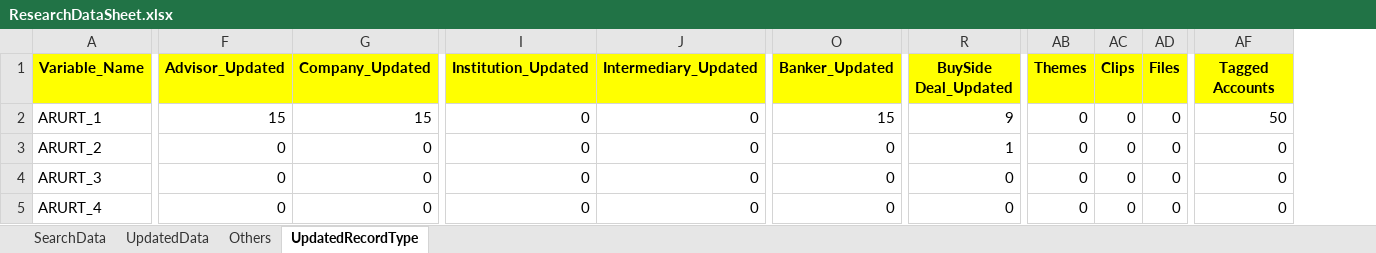
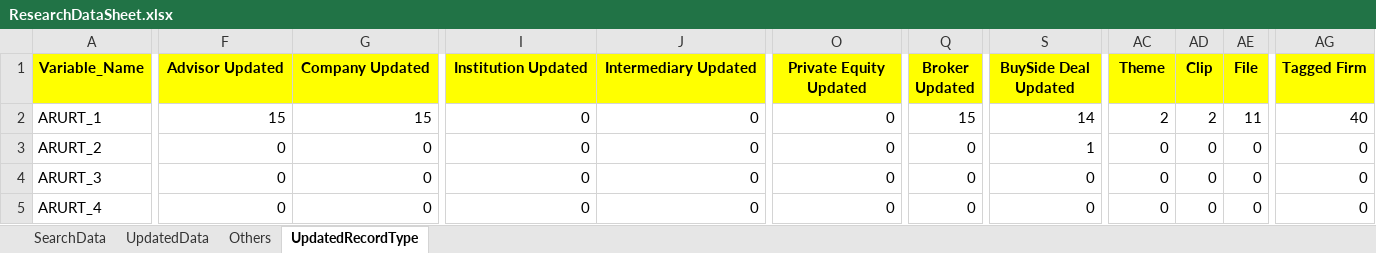
Before and after one commit to NitinNavatar/PE4.7, an Excel workbook: ResearchDataSheet.xlsx, sheet UpdatedRecordType, drawn as a sheet; only a part is shown, gaps mark what is left out; values as stored, in another font and other column widths than the file's, no borders; addresses are those after the commit; the diff covers the shown part only; the diff names each change by its address in the sheet, - before the commit and + after, or states it on an @@ line.

```diff
--- a/ResearchDataSheet.xlsx (sheet UpdatedRecordType)
+++ b/ResearchDataSheet.xlsx (sheet UpdatedRecordType)
+column Q (Broker Updated), rows 2-5: 15 | 0 | 0 | 0
-F1: Advisor_Updated
+F1: Advisor Updated
-G1: Company_Updated
+G1: Company Updated
-I1: Institution_Updated
+I1: Institution Updated
-J1: Intermediary_Updated
+J1: Intermediary Updated
-O1: Banker_Updated
+O1: Private Equity Updated
-S1: BuySide Deal_Updated
+S1: BuySide Deal Updated
-AC1: Themes
+AC1: Theme
-AD1: Clips
+AD1: Clip
-AE1: Files
+AE1: File
-AG1: Tagged Accounts
+AG1: Tagged Firm
-O2 (Private Equity Updated): 15
+O2 (Private Equity Updated): 0
-S2 (BuySide Deal Updated): 9
+S2 (BuySide Deal Updated): 14
-AC2 (Theme): 0
+AC2 (Theme): 2
-AD2 (Clip): 0
+AD2 (Clip): 2
-AE2 (File): 0
+AE2 (File): 11
-AG2 (Tagged Firm): 50
+AG2 (Tagged Firm): 40
```
Also changed, not shown: 14 edited cells elsewhere in this sheet, sheet UpdatedData, sheet SearchData, sheet Others, formulas that keep their value, 4 other files.
